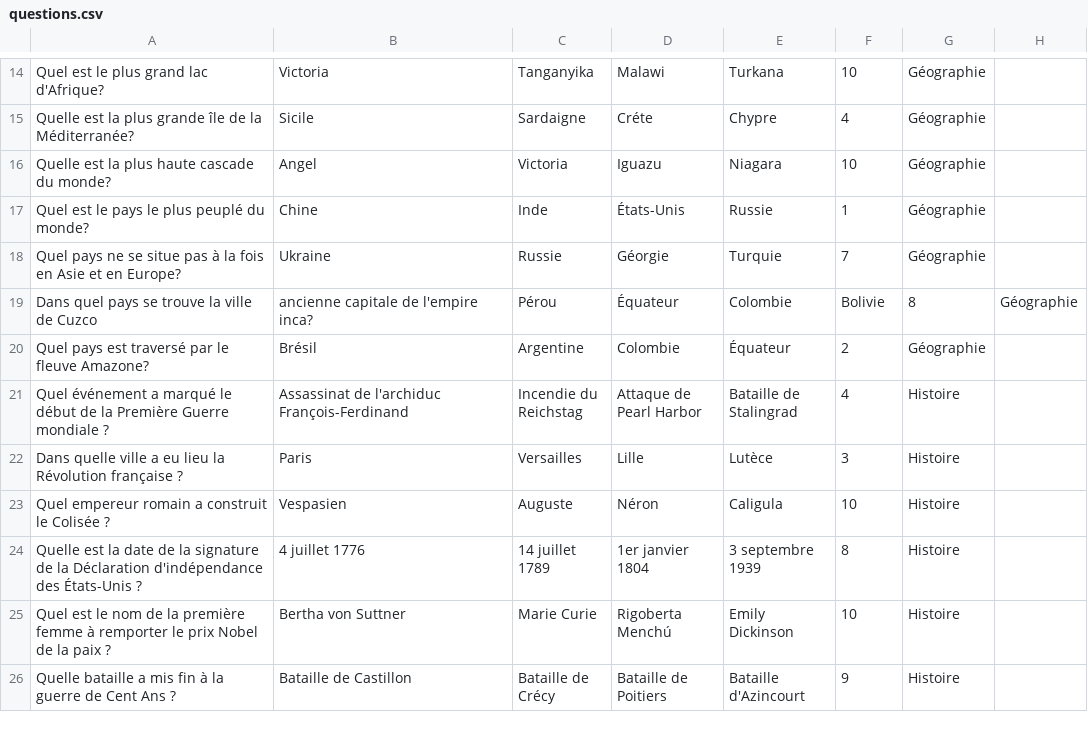
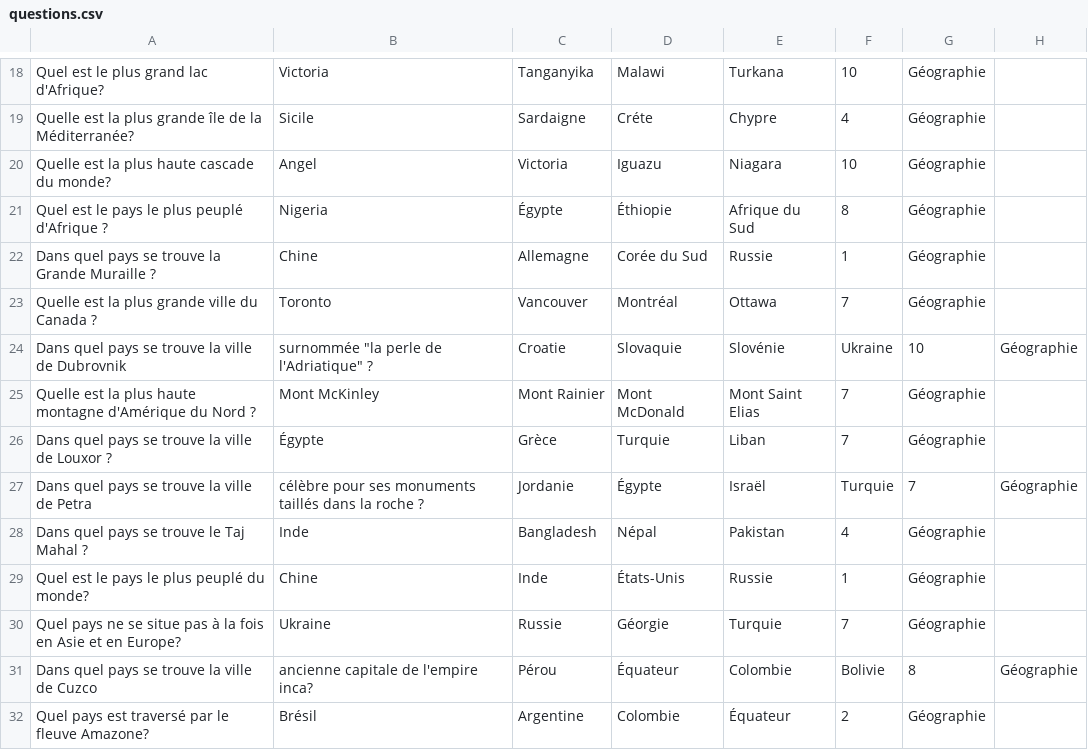
Before and after one commit to Maubin76/Projet-Java, a CSV file: questions.csv, drawn as a sheet; only a part is shown, gaps mark what is left out; the shorter side is filled out with more unchanged rows; the diff covers the shown part only; the diff names each change by its address in the sheet, - before the commit and + after, or states it on an @@ line.

Commit message:
Update questions.csv

```diff
--- a/questions.csv
+++ b/questions.csv
+row 21: Quel est le pays le plus peuplé d'Afrique ? | Nigeria | Égypte | Éthiopie | Afrique du Sud | 8 | Géographie
+row 22: Dans quel pays se trouve la Grande Muraille ? | Chine | Allemagne | Corée du Sud | Russie | 1 | Géographie
+row 23: Quelle est la plus grande ville du Canada ? | Toronto | Vancouver | Montréal | Ottawa | 7 | Géographie
+row 24: Dans quel pays se trouve la ville de Dubrovnik | surnommée "la perle de l'Adriatique" ? | Croatie | Slovaquie | Slovénie | Ukraine | 10 | Géographie
+row 25: Quelle est la plus haute montagne d'Amérique du Nord ? | Mont McKinley | Mont Rainier | Mont McDonald | Mont Saint Elias | 7 | Géographie
+row 26: Dans quel pays se trouve la ville de Louxor ? | Égypte | Grèce | Turquie | Liban | 7 | Géographie
+row 27: Dans quel pays se trouve la ville de Petra | célèbre pour ses monuments taillés dans la roche ? | Jordanie | Égypte | Israël | Turquie | 7 | Géographie
+row 28: Dans quel pays se trouve le Taj Mahal ? | Inde | Bangladesh | Népal | Pakistan | 4 | Géographie
```
Also changed, not shown: 18 added rows, 2 moved rows and 7 edited cells elsewhere in this file.
